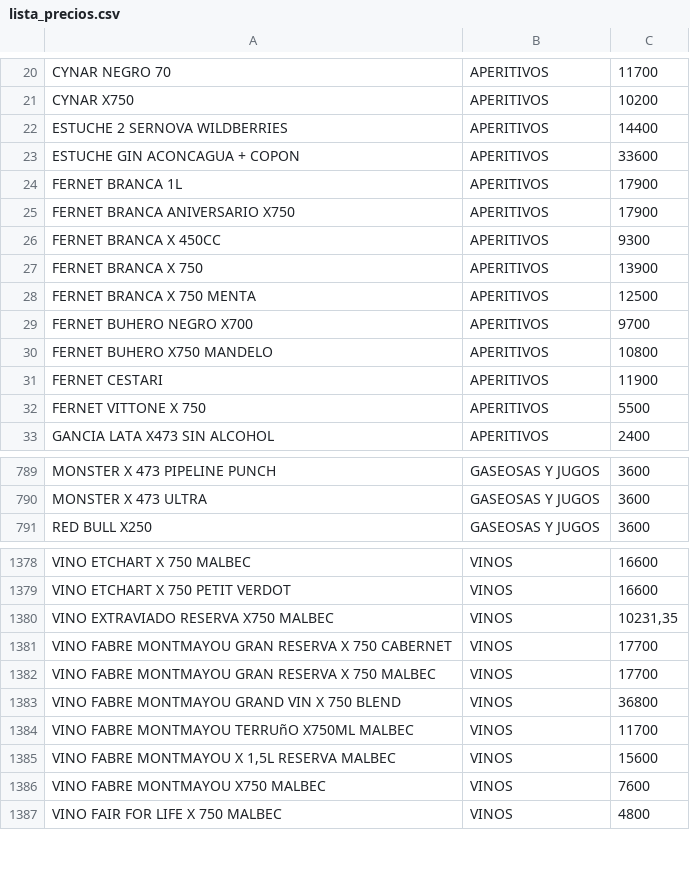
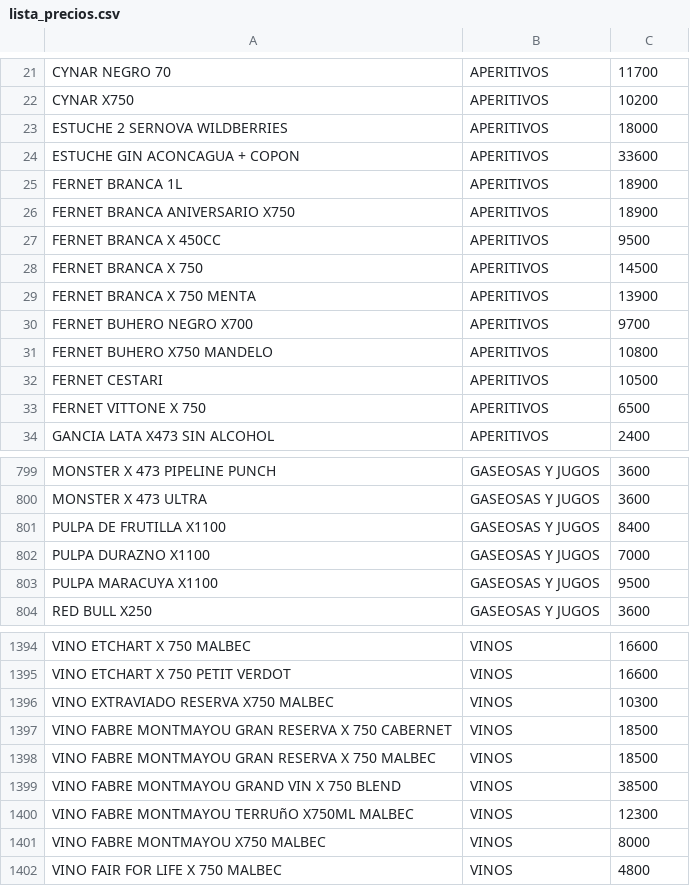
Before and after one commit to Daniel-Leguizamon/lista-precios-montes, a CSV file: lista_precios.csv, drawn as a sheet; only a part is shown, gaps mark what is left out; the diff covers the shown part only.

```diff
--- a/lista_precios.csv
+++ b/lista_precios.csv
@@ -21,13 +22,13 @@ CYNAR NEGRO 70;APERITIVOS;11700
 CYNAR X750;APERITIVOS;10200
-ESTUCHE 2 SERNOVA WILDBERRIES;APERITIVOS;14400
+ESTUCHE 2 SERNOVA WILDBERRIES;APERITIVOS;18000
 ESTUCHE GIN ACONCAGUA + COPON;APERITIVOS;33600
-FERNET BRANCA  1L;APERITIVOS;17900
-FERNET BRANCA ANIVERSARIO X750;APERITIVOS;17900
-FERNET BRANCA X 450CC;APERITIVOS;9300
-FERNET BRANCA X 750;APERITIVOS;13900
-FERNET BRANCA X 750 MENTA;APERITIVOS;12500
+FERNET BRANCA  1L;APERITIVOS;18900
+FERNET BRANCA ANIVERSARIO X750;APERITIVOS;18900
+FERNET BRANCA X 450CC;APERITIVOS;9500
+FERNET BRANCA X 750;APERITIVOS;14500
+FERNET BRANCA X 750 MENTA;APERITIVOS;13900
 FERNET BUHERO NEGRO X700;APERITIVOS;9700
 FERNET BUHERO X750 MANDELO;APERITIVOS;10800
-FERNET CESTARI;APERITIVOS;11900
-FERNET VITTONE X 750;APERITIVOS;5500
+FERNET CESTARI;APERITIVOS;10500
+FERNET VITTONE X 750;APERITIVOS;6500
 GANCIA LATA X473 SIN ALCOHOL;APERITIVOS;2400
@@ -790,2 +800,5 @@ MONSTER X 473 PIPELINE PUNCH;GASEOSAS Y JUGOS;3600
 MONSTER X 473 ULTRA;GASEOSAS Y JUGOS;3600
+PULPA DE FRUTILLA X1100;GASEOSAS Y JUGOS;8400
+PULPA DURAZNO X1100;GASEOSAS Y JUGOS;7000
+PULPA MARACUYA X1100;GASEOSAS Y JUGOS;9500
 RED BULL X250;GASEOSAS Y JUGOS;3600
@@ -1379,9 +1395,8 @@ VINO ETCHART X 750 MALBEC;VINOS;16600
 VINO ETCHART X 750 PETIT VERDOT;VINOS;16600
-VINO EXTRAVIADO RESERVA X750 MALBEC;VINOS;10231,35
-VINO FABRE MONTMAYOU GRAN RESERVA X 750 CABERNET;VINOS;17700
-VINO FABRE MONTMAYOU GRAN RESERVA X 750 MALBEC;VINOS;17700
-VINO FABRE MONTMAYOU GRAND VIN X 750 BLEND;VINOS;36800
-VINO FABRE MONTMAYOU TERRUñO X750ML MALBEC;VINOS;11700
-VINO FABRE MONTMAYOU X 1,5L RESERVA MALBEC;VINOS;15600
-VINO FABRE MONTMAYOU X750 MALBEC;VINOS;7600
+VINO EXTRAVIADO RESERVA X750 MALBEC;VINOS;10300
+VINO FABRE MONTMAYOU GRAN RESERVA X 750 CABERNET;VINOS;18500
+VINO FABRE MONTMAYOU GRAN RESERVA X 750 MALBEC;VINOS;18500
+VINO FABRE MONTMAYOU GRAND VIN X 750 BLEND;VINOS;38500
+VINO FABRE MONTMAYOU TERRUñO X750ML MALBEC;VINOS;12300
+VINO FABRE MONTMAYOU X750 MALBEC;VINOS;8000
 VINO FAIR FOR LIFE X 750 MALBEC;VINOS;4800
```
Also changed, not shown: 16 added rows, 3 removed rows and 104 edited cells elsewhere in this file.
